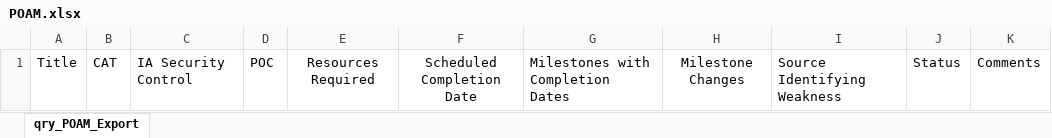
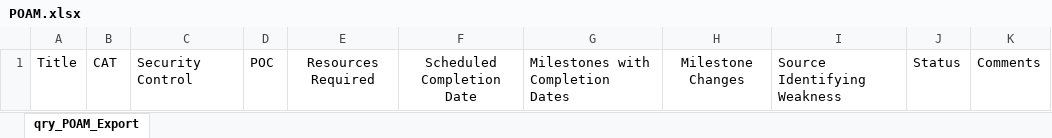
Before and after one commit to clickingfrog/ScanResultsProcessor-RMF, an Excel workbook: POAM.xlsx, sheet qry_POAM_Export, drawn as a sheet; values as stored, in another font and other column widths than the file's, no borders; the diff names each change by its address in the sheet, - before the commit and + after, or states it on an @@ line.

```diff
--- a/POAM.xlsx (sheet qry_POAM_Export)
+++ b/POAM.xlsx (sheet qry_POAM_Export)
-C1: IA Security Control
+C1: Security Control
```
Also changed, not shown: ManualScansTemplate.xlsx, 8 other files.
